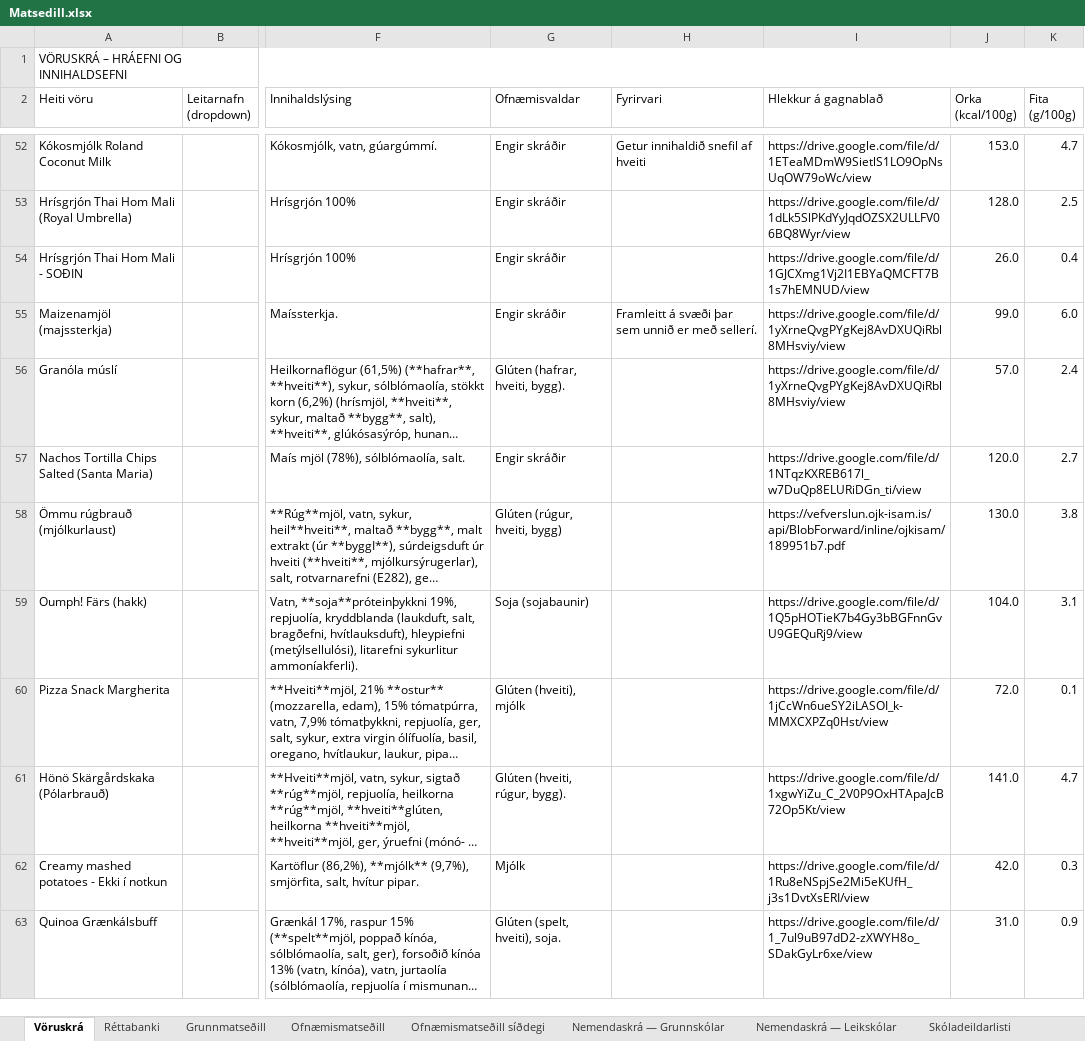
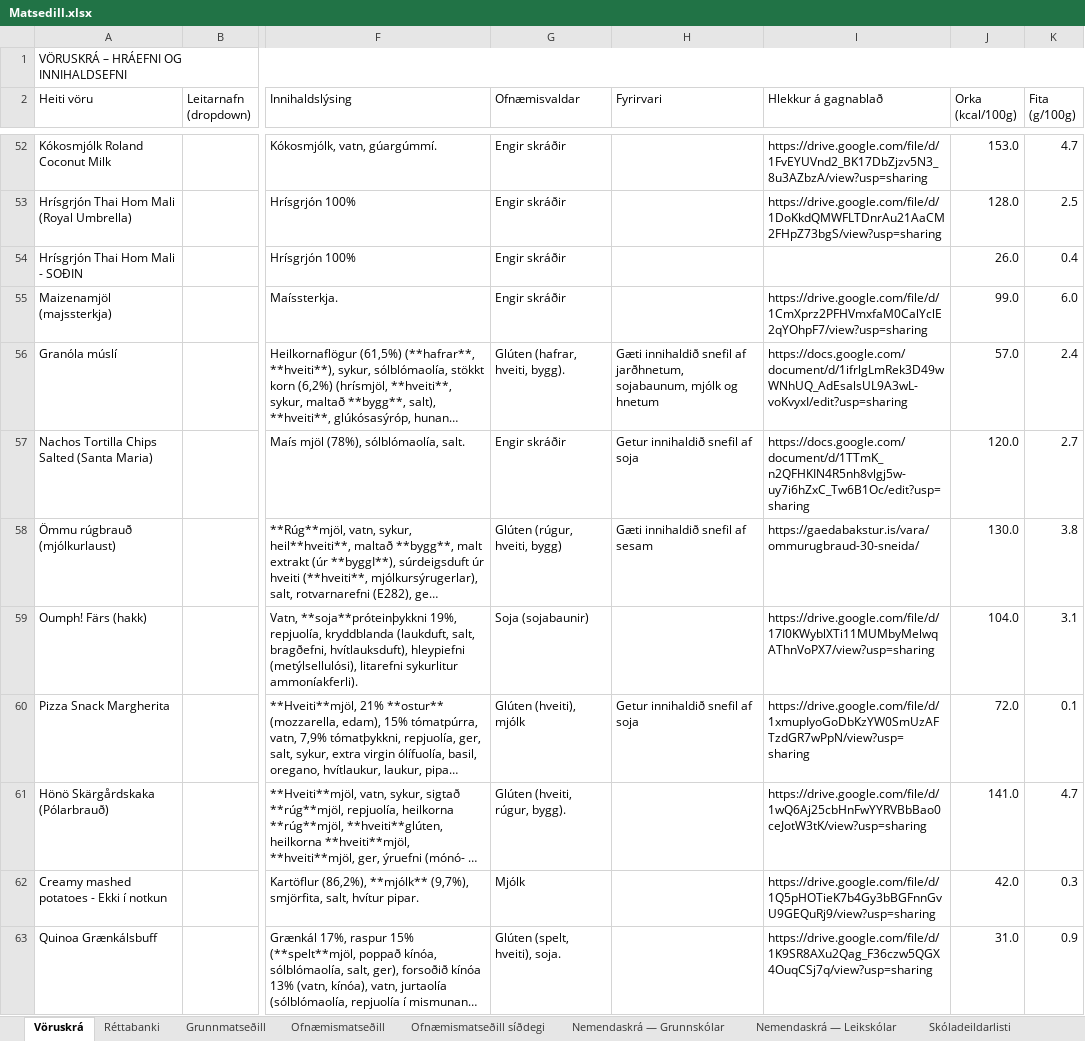
Before and after one commit to JohnBond87/matarstund, an Excel workbook: Matsedill.xlsx, sheet Vöruskrá, drawn as a sheet; only a part is shown, gaps mark what is left out; long unchanged cells end in …; values as stored, in another font and other column widths than the file's, no cell formats; the diff covers the shown part only; the diff names each change by its address in the sheet, - before the commit and + after, or states it on an @@ line.

```diff
--- a/Matsedill.xlsx (sheet Vöruskrá)
+++ b/Matsedill.xlsx (sheet Vöruskrá)
-H52 (Fyrirvari): Getur innihaldið snefil af hveiti
+H52 (Fyrirvari): (empty)
-I52 (Hlekkur á gagnablað): https://drive.google.com/file/d/1ETeaMDmW9SietlS1LO9OpNsUqOW79oWc/view
+I52 (Hlekkur á gagnablað): https://drive.google.com/file/d/1FvEYUVnd2_BK17DbZjzv5N3_8u3AZbzA/view?usp=sharing
-I53 (Hlekkur á gagnablað): https://drive.google.com/file/d/1dLk5SlPKdYyJqdOZSX2ULLFV06BQ8Wyr/view
+I53 (Hlekkur á gagnablað): https://drive.google.com/file/d/1DoKkdQMWFLTDnrAu21AaCM2FHpZ73bgS/view?usp=sharing
-I54 (Hlekkur á gagnablað): https://drive.google.com/file/d/1GJCXmg1Vj2I1EBYaQMCFT7B1s7hEMNUD/view
+I54 (Hlekkur á gagnablað): (empty)
-H55 (Fyrirvari): Framleitt á svæði þar sem unnið er með sellerí.
+H55 (Fyrirvari): (empty)
-I55 (Hlekkur á gagnablað): https://drive.google.com/file/d/1yXrneQvgPYgKej8AvDXUQiRbl8MHsviy/view
+I55 (Hlekkur á gagnablað): https://drive.google.com/file/d/1CmXprz2PFHVmxfaM0CalYclE2qYOhpF7/view?usp=sharing
-H56 (Fyrirvari): (empty)
+H56 (Fyrirvari): Gæti innihaldið snefil af jarðhnetum, sojabaunum, mjólk og hnetum
-I56 (Hlekkur á gagnablað): https://drive.google.com/file/d/1yXrneQvgPYgKej8AvDXUQiRbl8MHsviy/view
+I56 (Hlekkur á gagnablað): https://docs.google.com/document/d/1ifrlgLmRek3D49wWNhUQ_AdEsalsUL9A3wL-voKvyxI/edit?usp=sharing
-H57 (Fyrirvari): (empty)
+H57 (Fyrirvari): Getur innihaldið snefil af soja
-I57 (Hlekkur á gagnablað): https://drive.google.com/file/d/1NTqzKXREB617l_w7DuQp8ELURiDGn_ti/view
+I57 (Hlekkur á gagnablað): https://docs.google.com/document/d/1TTmK_n2QFHKIN4R5nh8vlgj5w-uy7i6hZxC_Tw6B1Oc/edit?usp=sharing
-H58 (Fyrirvari): (empty)
+H58 (Fyrirvari): Gæti innihaldið snefil af sesam
-I58 (Hlekkur á gagnablað): https://vefverslun.ojk-isam.is/api/BlobForward/inline/ojkisam/189951b7.pdf
+I58 (Hlekkur á gagnablað): https://gaedabakstur.is/vara/ommurugbraud-30-sneida/
-I59 (Hlekkur á gagnablað): https://drive.google.com/file/d/1Q5pHOTieK7b4Gy3bBGFnnGvU9GEQuRj9/view
+I59 (Hlekkur á gagnablað): https://drive.google.com/file/d/17I0KWyblXTi11MUMbyMelwqAThnVoPX7/view?usp=sharing
-H60 (Fyrirvari): (empty)
+H60 (Fyrirvari): Getur innihaldið snefil af soja
-I60 (Hlekkur á gagnablað): https://drive.google.com/file/d/1jCcWn6ueSY2iLASOI_k-MMXCXPZq0Hst/view
+I60 (Hlekkur á gagnablað): https://drive.google.com/file/d/1xmupIyoGoDbKzYW0SmUzAFTzdGR7wPpN/view?usp=sharing
-I61 (Hlekkur á gagnablað): https://drive.google.com/file/d/1xgwYiZu_C_2V0P9OxHTApaJcB72Op5Kt/view
+I61 (Hlekkur á gagnablað): https://drive.google.com/file/d/1wQ6Aj25cbHnFwYYRVBbBao0ceJotW3tK/view?usp=sharing
-I62 (Hlekkur á gagnablað): https://drive.google.com/file/d/1Ru8eNSpjSe2Mi5eKUfH_j3s1DvtXsERI/view
+I62 (Hlekkur á gagnablað): https://drive.google.com/file/d/1Q5pHOTieK7b4Gy3bBGFnnGvU9GEQuRj9/view?usp=sharing
-I63 (Hlekkur á gagnablað): https://drive.google.com/file/d/1_7ul9uB97dD2-zXWYH8o_SDakGyLr6xe/view
+I63 (Hlekkur á gagnablað): https://drive.google.com/file/d/1K9SR8AXu2Qag_F36czw5QGX4OuqCSj7q/view?usp=sharing
```
Also changed, not shown: 310 edited cells and merged cells elsewhere in this sheet, cell formats.
